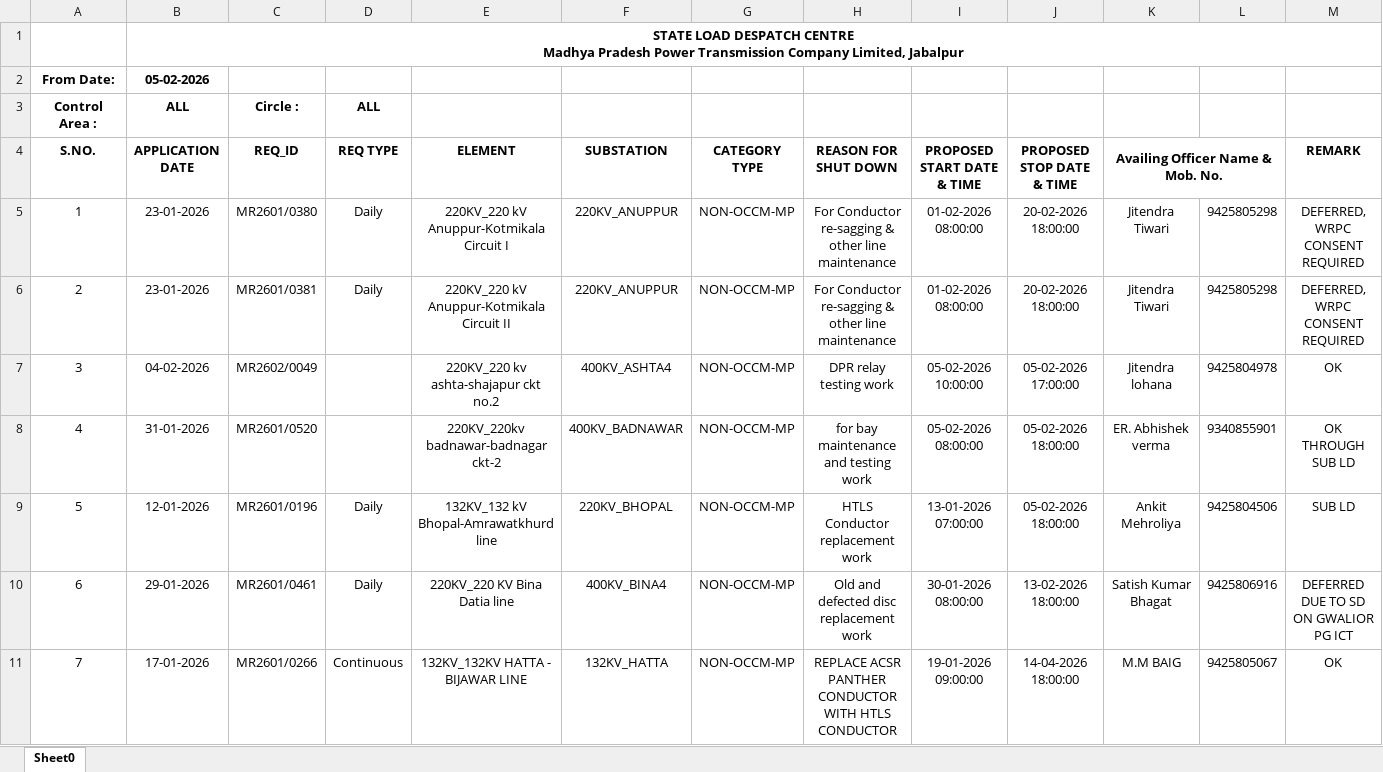
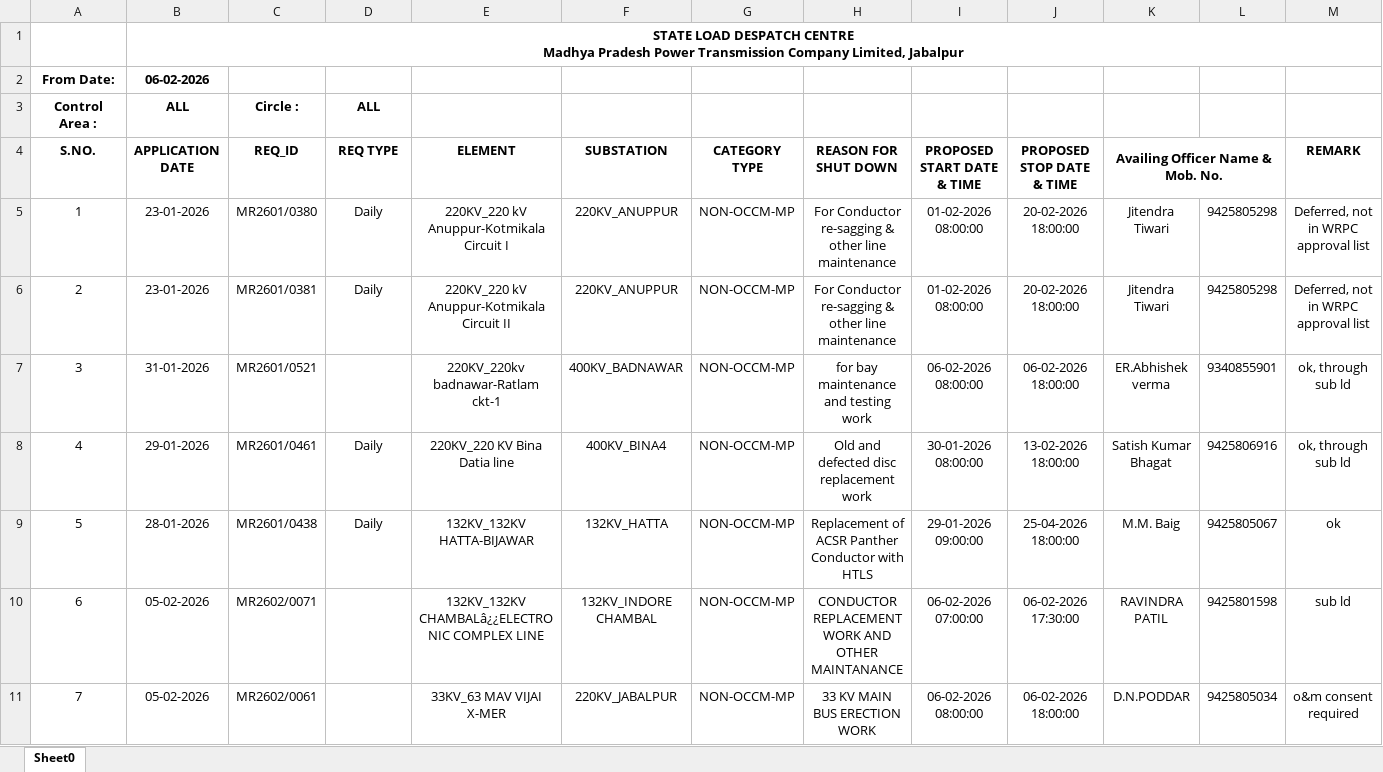
Before and after one commit to SLDCMP/shutdown, an Excel workbook: 1.xlsx, sheet Sheet0, drawn as a sheet; only a part is shown; values as stored, in another font and other column widths than the file's, no borders; charts and pictures not drawn; removed rows and columns are numbered as before the commit, all else as after; the diff covers the shown part only; the diff names each change by its address in the sheet, - before the commit and + after, or states it on an @@ line.

Commit message:
Add files via upload

```diff
--- a/1.xlsx (sheet Sheet0)
+++ b/1.xlsx (sheet Sheet0)
-B2 (APPLICATION DATE): 05-02-2026
+B2 (APPLICATION DATE): 06-02-2026
-M5:M6 (REMARK): DEFERRED, WRPC CONSENT REQUIRED
+M5:M6 (REMARK): Deferred, not in WRPC approval list
-row 7: 3 | 04-02-2026 | MR2602/0049 |  | 220KV_220 kv ashta-shajapur ckt no.2 | 400KV_ASHTA4 | NON-OCCM-MP | DPR relay testing work | 05-02-2026 10:00:00 | 05-02-2026 17:00:00 | Jitendra lohana | 9425804978 | OK
@@ column A (S.NO.) renumbered between rows 7 and 33 @@
-C7 (REQ_ID): MR2601/0520
+C7 (REQ_ID): MR2601/0521
-E7 (ELEMENT): 220KV_220kv badnawar-badnagar ckt-2
+E7 (ELEMENT): 220KV_220kv badnawar-Ratlam ckt-1
-I7 (PROPOSED START DATE & TIME): 05-02-2026 08:00:00
+I7 (PROPOSED START DATE & TIME): 06-02-2026 08:00:00
-J7 (PROPOSED STOP DATE & TIME): 05-02-2026 18:00:00
+J7 (PROPOSED STOP DATE & TIME): 06-02-2026 18:00:00
-K7 (Availing Officer Name & Mob. No.): ER. Abhishek verma
+K7 (Availing Officer Name & Mob. No.): ER.Abhishek verma
-M7 (REMARK): OK THROUGH SUB LD
+M7 (REMARK): ok, through sub ld
-row 9: 5 | 12-01-2026 | MR2601/0196 | Daily | 132KV_132 kV Bhopal-Amrawatkhurd line | 220KV_BHOPAL | NON-OCCM-MP | HTLS Conductor replacement work | 13-01-2026 07:00:00 | 05-02-2026 18:00:00 | Ankit Mehroliya | 9425804506 | SUB LD
-M8 (REMARK): DEFERRED DUE TO SD ON GWALIOR PG ICT
+M8 (REMARK): ok, through sub ld
-row 11: 7 | 17-01-2026 | MR2601/0266 | Continuous | 132KV_132KV HATTA - BIJAWAR LINE | 132KV_HATTA | NON-OCCM-MP | REPLACE ACSR PANTHER CONDUCTOR WITH HTLS CONDUCTOR | 19-01-2026 09:00:00 | 14-04-2026 18:00:00 | M.M BAIG | 9425805067 | OK
+row 9: 5 | 28-01-2026 | MR2601/0438 | Daily | 132KV_132KV HATTA-BIJAWAR | 132KV_HATTA | NON-OCCM-MP | Replacement of ACSR Panther Conductor with HTLS | 29-01-2026 09:00:00 | 25-04-2026 18:00:00 | M.M. Baig | 9425805067 | ok
+row 10: 6 | 05-02-2026 | MR2602/0071 |  | 132KV_132KV CHAMBALâ¿¿ELECTRONIC COMPLEX LINE | 132KV_INDORE CHAMBAL | NON-OCCM-MP | CONDUCTOR REPLACEMENT WORK AND OTHER MAINTANANCE | 06-02-2026 07:00:00 | 06-02-2026 17:30:00 | RAVINDRA PATIL | 9425801598 | sub ld
+row 11: 7 | 05-02-2026 | MR2602/0061 |  | 33KV_63 MAV VIJAI X-MER | 220KV_JABALPUR | NON-OCCM-MP | 33 KV MAIN BUS ERECTION WORK | 06-02-2026 08:00:00 | 06-02-2026 18:00:00 | D.N.PODDAR | 9425805034 | o&m consent required
```
Also changed, not shown: 20 added rows, 10 removed rows, 27 edited cells and cell formats elsewhere in this sheet, formulas that keep their value, charts or pictures.
